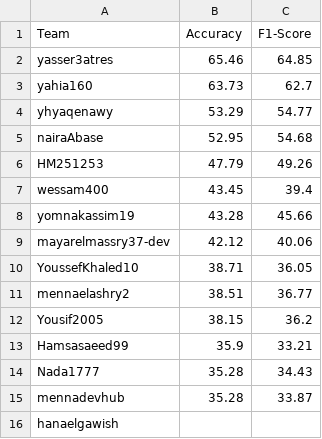
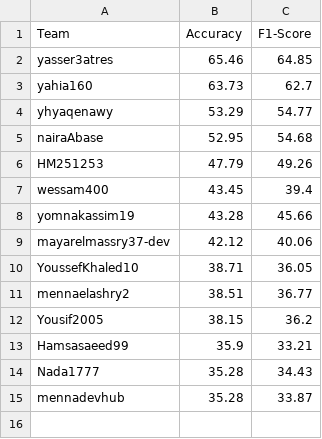
Before and after one commit to tasneem-mselim/DRV, a CSV file: final_leaderboard.csv, drawn as a sheet; the diff names each change by its address in the sheet, - before the commit and + after, or states it on an @@ line.

Commit message:
Update final_leaderboard.csv

```diff
--- a/final_leaderboard.csv
+++ b/final_leaderboard.csv
-row 16: hanaelgawish
```
